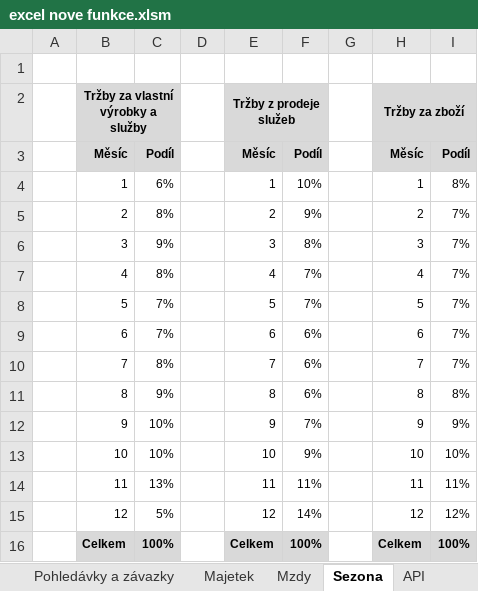
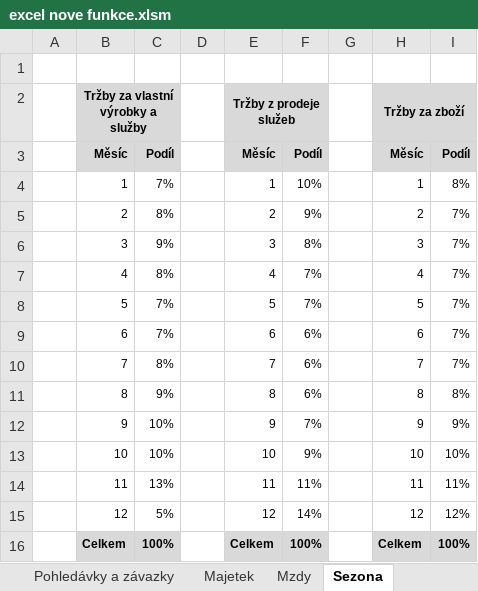
Before and after one commit to primaERP/apiexcelldoplnky, an Excel workbook: excel nove funkce.xlsm, sheet Sezona, drawn as a sheet; values as stored, in another font and other column widths than the file's, no borders; the diff names each change by its address in the sheet, - before the commit and + after, or states it on an @@ line.

```diff
--- a/excel nove funkce.xlsm (sheet Sezona)
+++ b/excel nove funkce.xlsm (sheet Sezona)
-C4: 6%
+C4: 7%
```
Also changed, not shown: sheet Pohledávky a závazky, sheet Mzdy, sheet Model výnosů, sheet Účty s vývojem, sheet Sklady, sheet Majetek, 3 more sheets, other sheet tabs, formulas that keep their value, hidden cells, charts or pictures, ABRA-Utils - Installer.xlsm, 1 other file.
